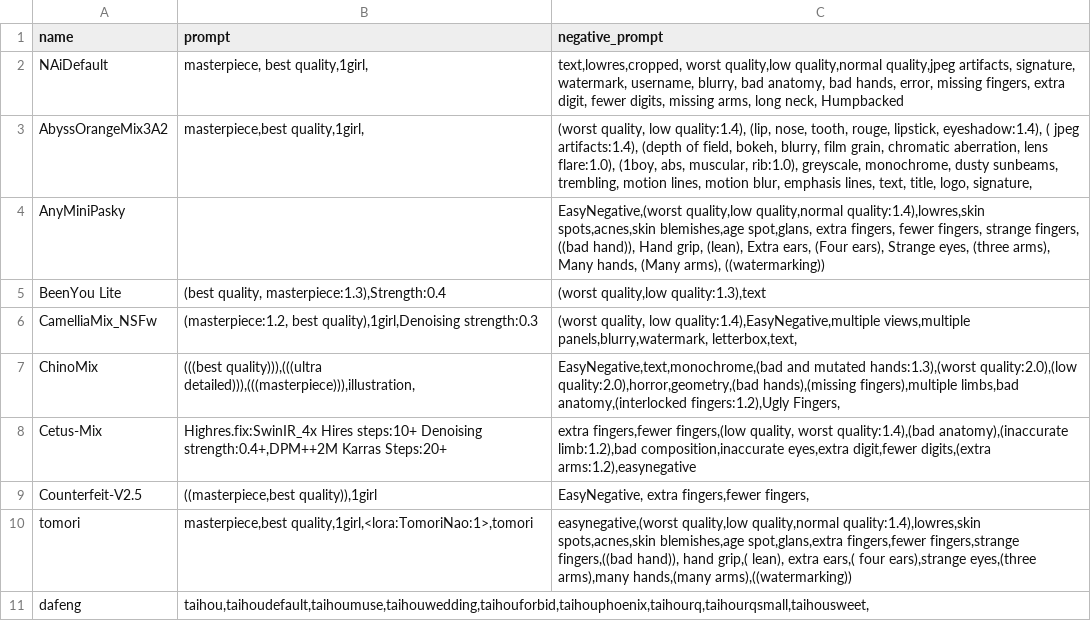
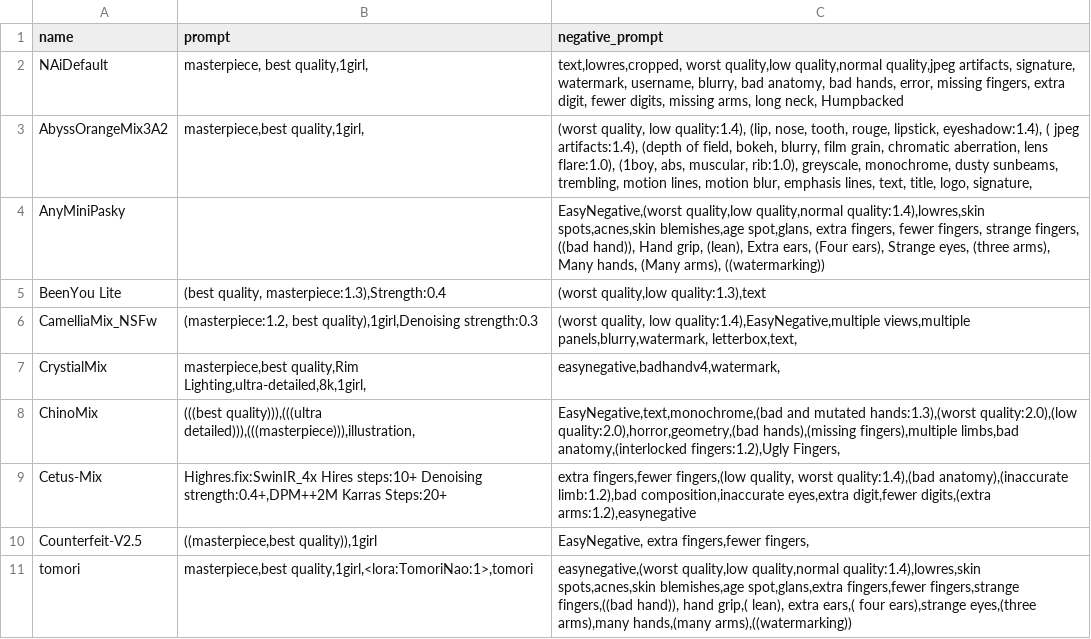
Before and after one commit to Heptoginseng/sd-configs, a CSV file: dist/styles.csv, drawn as a sheet; only a part is shown; the shorter side is filled out with more unchanged rows; the diff names each change by its address in the sheet, - before the commit and + after, or states it on an @@ line.

Commit message:
Update styles.csv

```diff
--- a/dist/styles.csv
+++ b/dist/styles.csv
+row 7: CrystialMix | masterpiece,best quality,Rim Lighting,ultra-detailed,8k,1girl, | easynegative,badhandv4,watermark,
```
